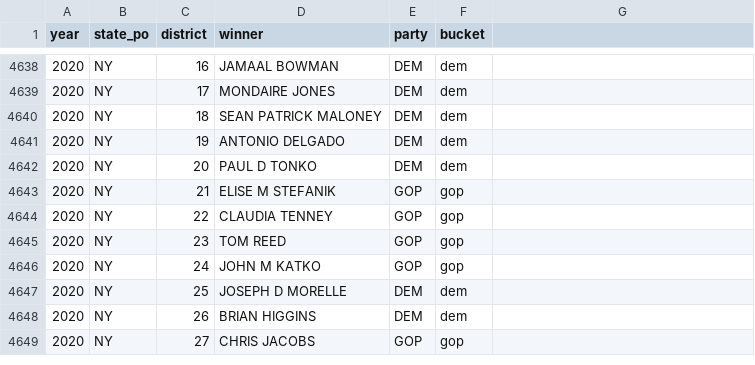
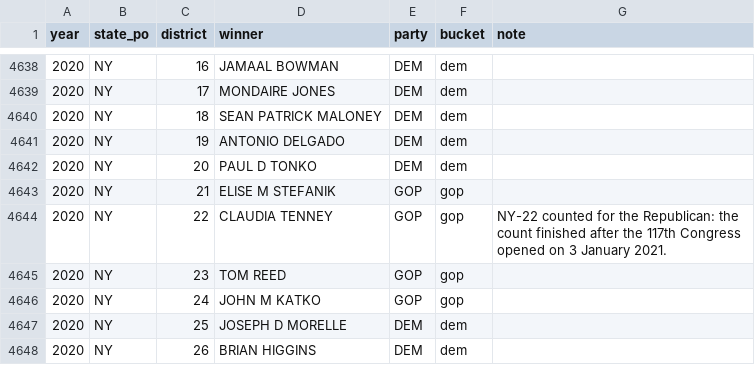
Before and after one commit to Kinjuriu/us-elections-dashboard, a CSV file: data/processed/house_district_winners.csv, drawn as a sheet; only a part is shown, gaps mark what is left out; the shorter side is filled out with more unchanged rows; the diff covers the shown part only.

```diff
--- a/data/processed/house_district_winners.csv
+++ b/data/processed/house_district_winners.csv
@@ -1 +1 @@
-year,state_po,district,winner,party,bucket
+year,state_po,district,winner,party,bucket,note
@@ -4644 +4644 @@ year,state_po,district,winner,party,bucket
-2020,NY,22,CLAUDIA TENNEY,GOP,gop
+2020,NY,22,CLAUDIA TENNEY,GOP,gop,NY-22 counted for the Republican: the count finished after the 117th Congress opened on 3 January 2021.
```
Also changed, not shown: 6 edited cells elsewhere in this file, data/processed/house_delegations_by_state.csv, 1 other file.
